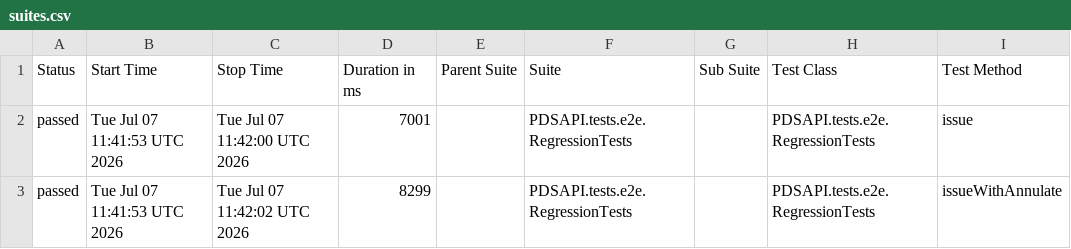
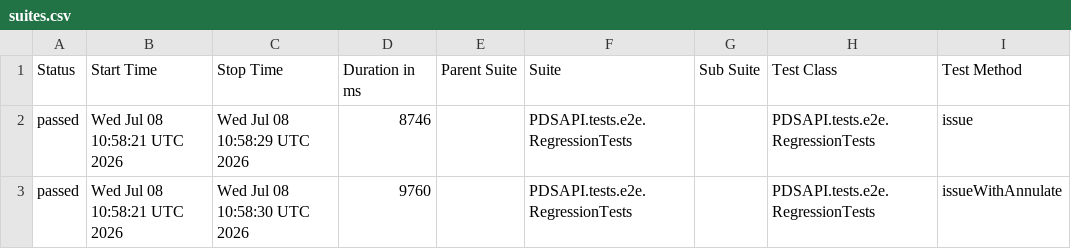
Before and after one commit to Dania13/java-test-QA, a CSV file: data/suites.csv, drawn as a sheet; only a part is shown; the diff names each change by its address in the sheet, - before the commit and + after, or states it on an @@ line.

```diff
--- a/data/suites.csv
+++ b/data/suites.csv
-B2:B3 (Start Time): Tue Jul 07 11:41:53 UTC 2026
+B2:B3 (Start Time): Wed Jul 08 10:58:21 UTC 2026
-C2 (Stop Time): Tue Jul 07 11:42:00 UTC 2026
+C2 (Stop Time): Wed Jul 08 10:58:29 UTC 2026
-D2 (Duration in ms): 7001
+D2 (Duration in ms): 8746
-C3 (Stop Time): Tue Jul 07 11:42:02 UTC 2026
+C3 (Stop Time): Wed Jul 08 10:58:30 UTC 2026
-D3 (Duration in ms): 8299
+D3 (Duration in ms): 9760
```
Also changed, not shown: 53 other files.
